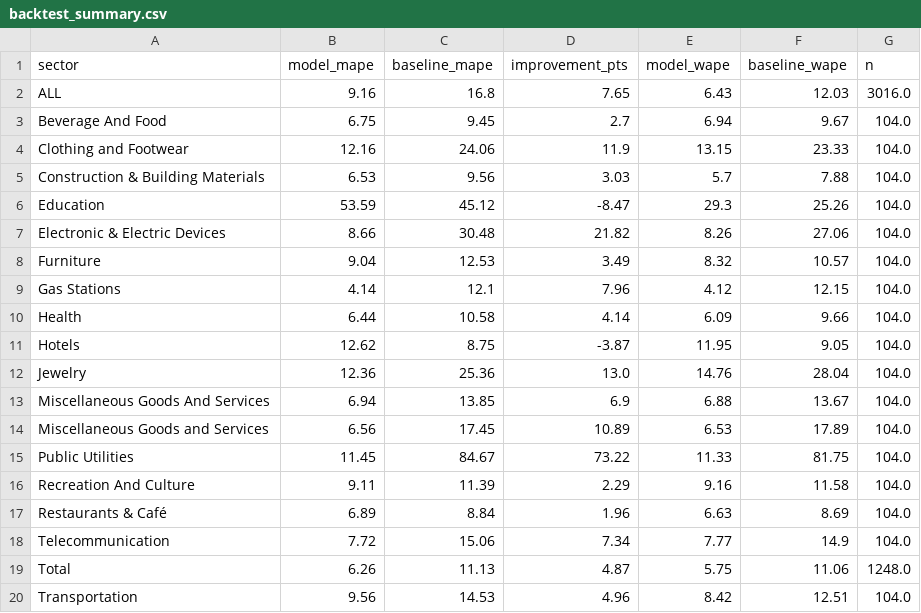
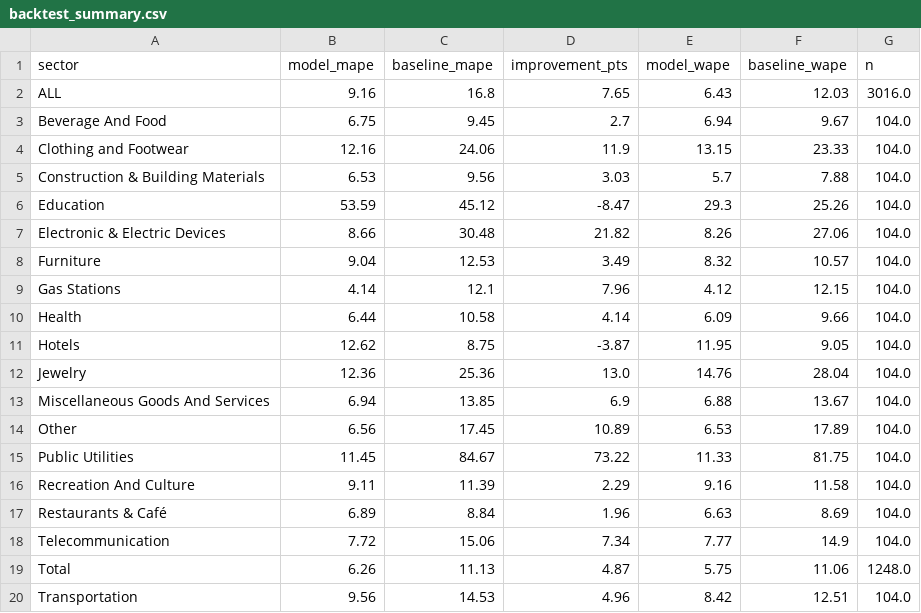
Before and after one commit to Areej-im/sama-pos-forecast, a CSV file: results/backtest_summary.csv, drawn as a sheet.

```diff
--- a/results/backtest_summary.csv
+++ b/results/backtest_summary.csv
@@ -13,3 +13,3 @@ Jewelry,12.36,25.36,13.0,14.76,28.04,104.0
 Miscellaneous Goods And Services,6.94,13.85,6.9,6.88,13.67,104.0
-Miscellaneous Goods and Services,6.56,17.45,10.89,6.53,17.89,104.0
+Other,6.56,17.45,10.89,6.53,17.89,104.0
 Public Utilities,11.45,84.67,73.22,11.33,81.75,104.0
```
Also changed, not shown: artifacts/forecasts.csv, results/backtest_detail.csv, 4 other files.
